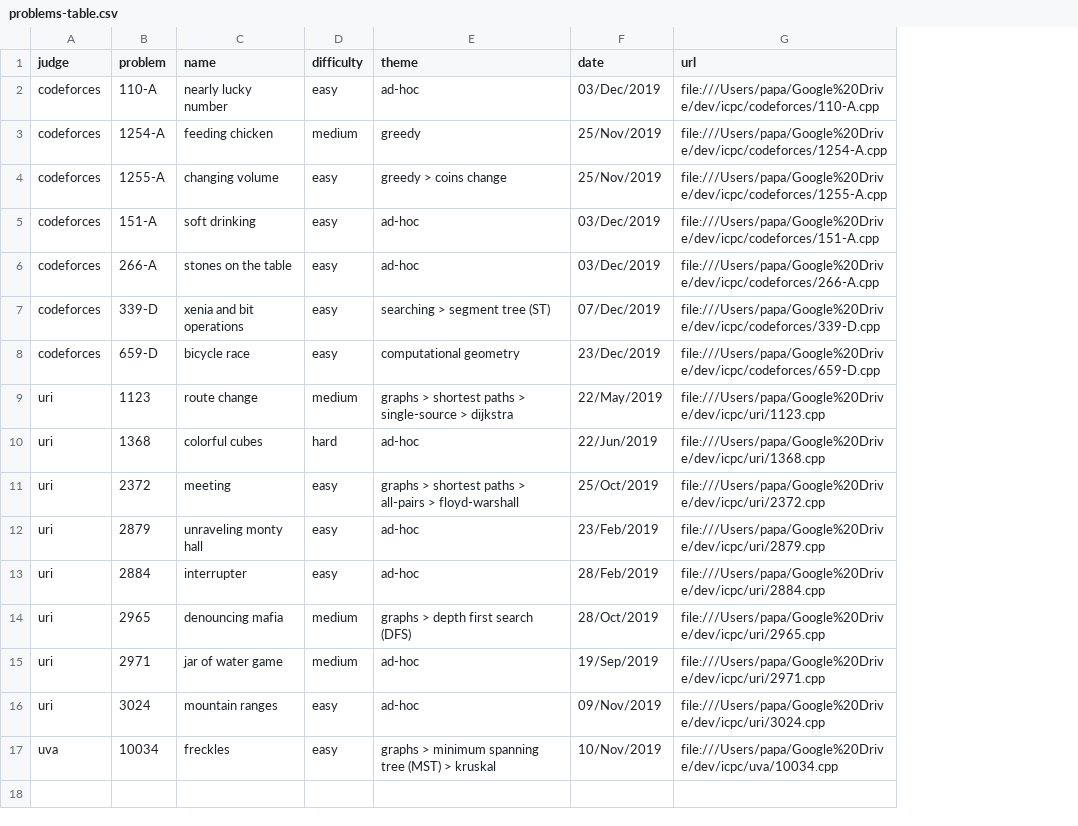
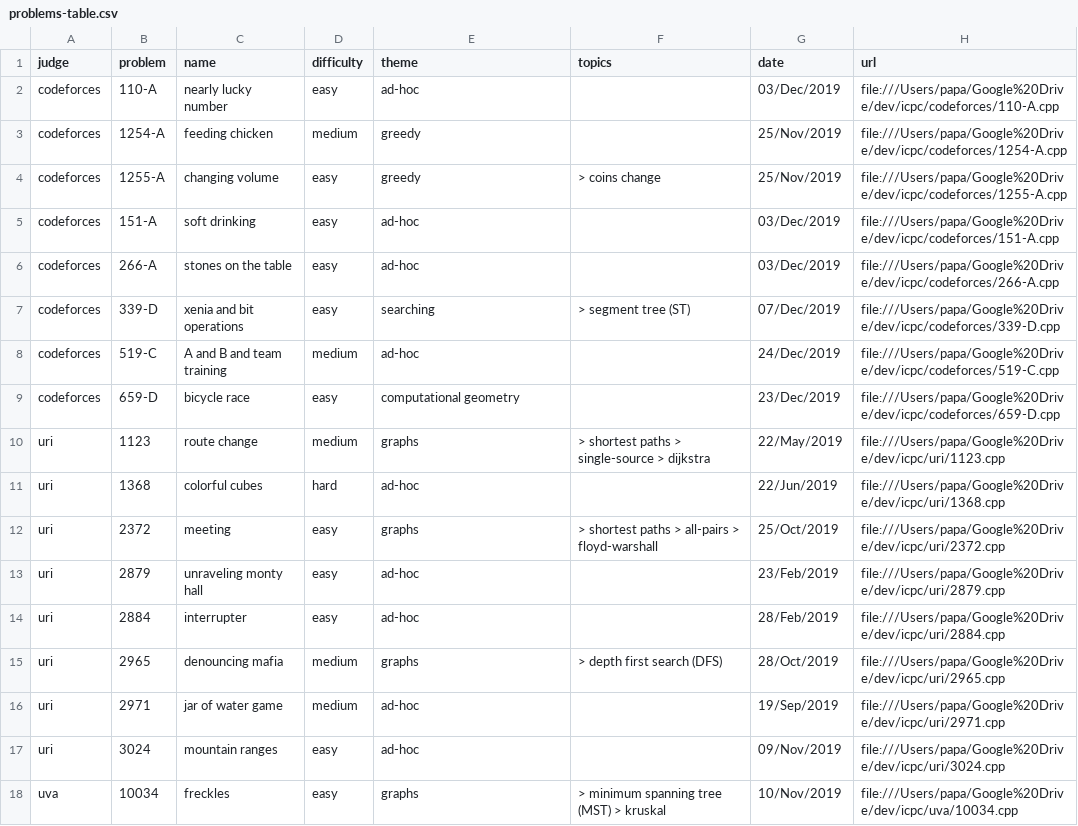
Before and after one commit to brpapa/algorithms, a CSV file: problems-table.csv, drawn as a sheet; addresses are those after the commit; the diff names each change by its address in the sheet, - before the commit and + after, or states it on an @@ line.

Commit message:
solved 519-C from codeforces

```diff
--- a/problems-table.csv
+++ b/problems-table.csv
+column F (topics), rows 4-7: > coins change |  |  | > segment tree (ST); rows 10-18: > shortest paths > single-source > dijkstra |  | > shortest paths > all-pairs > floyd-warshall |  |  | > depth first search (DFS) |  |  | > minimum spanning tree (MST) > kruskal
-E4 (theme): greedy > coins change
+E4 (theme): greedy
-E7 (theme): searching > segment tree (ST)
+E7 (theme): searching
+row 8: codeforces | 519-C | A and B and team training | medium | ad-hoc |  | 24/Dec/2019 | file:///Users/papa/Google%20Drive/dev/icpc/codeforces/519-C.cpp
-E10 (theme): graphs > shortest paths > single-source > dijkstra
+E10 (theme): graphs
-E12 (theme): graphs > shortest paths > all-pairs > floyd-warshall
+E12 (theme): graphs
-E15 (theme): graphs > depth first search (DFS)
+E15 (theme): graphs
-E18 (theme): graphs > minimum spanning tree (MST) > kruskal
+E18 (theme): graphs
```
Also changed, not shown: 5 other files.
